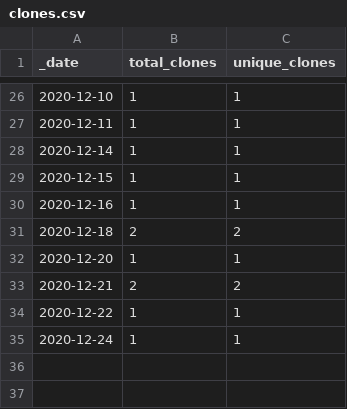
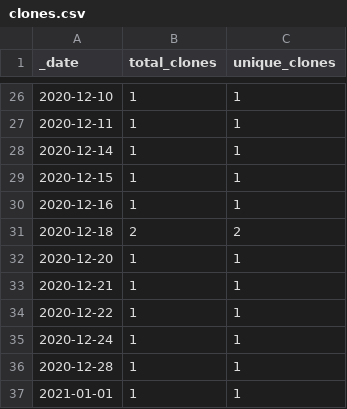
Before and after one commit to icesat2py/icepyx, a CSV file: traffic/clones.csv, drawn as a sheet; only a part is shown, gaps mark what is left out.

```diff
--- a/traffic/clones.csv
+++ b/traffic/clones.csv
@@ -32,4 +32,6 @@ _date,total_clones,unique_clones
 2020-12-20,1,1
-2020-12-21,2,2
+2020-12-21,1,1
 2020-12-22,1,1
 2020-12-24,1,1
+2020-12-28,1,1
+2021-01-01,1,1
```
Also changed, not shown: traffic/views.csv, 1 other file.
